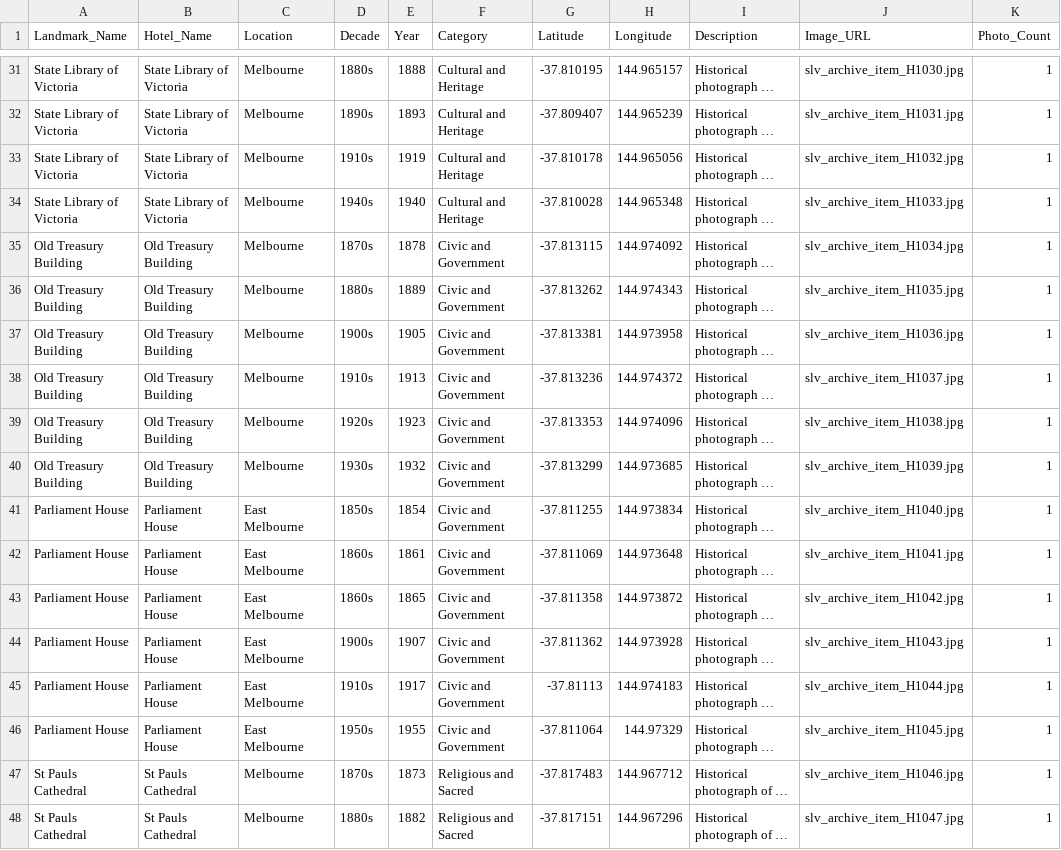
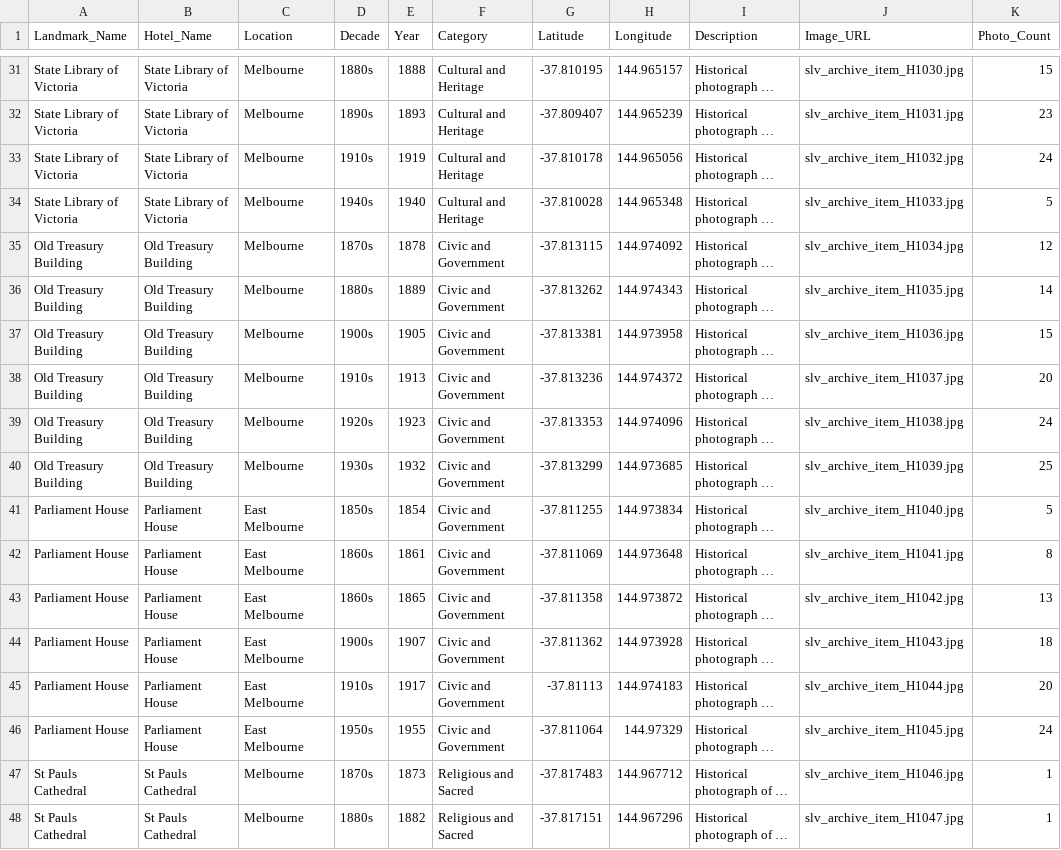
Before and after one commit to Bryan-Ho-2005/FIT3179_DV2_Heritage_Photos, a CSV file: data/melbourne_landmarks_historical.csv, drawn as a sheet; only a part is shown, gaps mark what is left out; long unchanged cells end in …; the diff covers the shown part only; the diff names each change by its address in the sheet, - before the commit and + after, or states it on an @@ line.

```diff
--- a/data/melbourne_landmarks_historical.csv
+++ b/data/melbourne_landmarks_historical.csv
-K31 (Photo_Count): 1
+K31 (Photo_Count): 15
-K32 (Photo_Count): 1
+K32 (Photo_Count): 23
-K33 (Photo_Count): 1
+K33 (Photo_Count): 24
-K34 (Photo_Count): 1
+K34 (Photo_Count): 5
-K35 (Photo_Count): 1
+K35 (Photo_Count): 12
-K36 (Photo_Count): 1
+K36 (Photo_Count): 14
-K37 (Photo_Count): 1
+K37 (Photo_Count): 15
-K38 (Photo_Count): 1
+K38 (Photo_Count): 20
-K39 (Photo_Count): 1
+K39 (Photo_Count): 24
-K40 (Photo_Count): 1
+K40 (Photo_Count): 25
-K41 (Photo_Count): 1
+K41 (Photo_Count): 5
-K42 (Photo_Count): 1
+K42 (Photo_Count): 8
-K43 (Photo_Count): 1
+K43 (Photo_Count): 13
-K44 (Photo_Count): 1
+K44 (Photo_Count): 18
-K45 (Photo_Count): 1
+K45 (Photo_Count): 20
-K46 (Photo_Count): 1
+K46 (Photo_Count): 24
```
Also changed, not shown: 24 edited cells elsewhere in this file, 11 other files.
